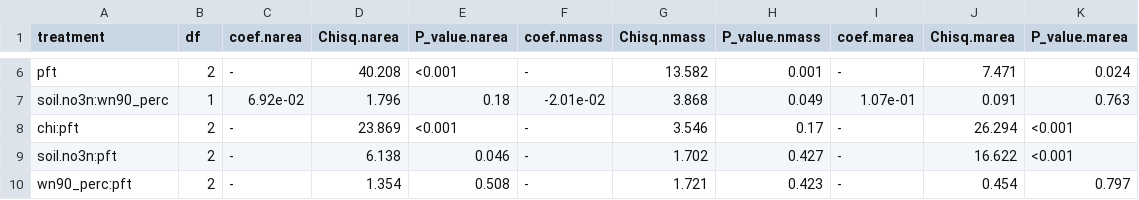
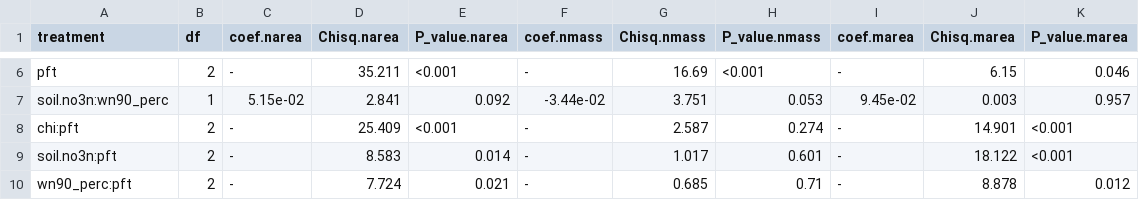
Before and after one commit to eaperkowski/TXeco, a CSV file: tables/TXeco_table4_leafN.csv, drawn as a sheet; only a part is shown, gaps mark what is left out; the diff covers the shown part only.

```diff
--- a/tables/TXeco_table4_leafN.csv
+++ b/tables/TXeco_table4_leafN.csv
@@ -6,5 +6,5 @@
-"pft","2","-","40.208","<0.001","-","13.582","0.001","-","7.471","0.024"
-"soil.no3n:wn90_perc","1"," 6.92e-02","1.796","0.18","-2.01e-02","3.868","0.049"," 1.07e-01","0.091","0.763"
-"chi:pft","2","-","23.869","<0.001","-","3.546","0.17","-","26.294","<0.001"
-"soil.no3n:pft","2","-","6.138","0.046","-","1.702","0.427","-","16.622","<0.001"
-"wn90_perc:pft","2","-","1.354","0.508","-","1.721","0.423","-","0.454","0.797"
+"pft","2","-","35.211","<0.001","-","16.69","<0.001","-","6.15","0.046"
+"soil.no3n:wn90_perc","1"," 5.15e-02","2.841","0.092","-3.44e-02","3.751","0.053"," 9.45e-02","0.003","0.957"
+"chi:pft","2","-","25.409","<0.001","-","2.587","0.274","-","14.901","<0.001"
+"soil.no3n:pft","2","-","8.583","0.014","-","1.017","0.601","-","18.122","<0.001"
+"wn90_perc:pft","2","-","7.724","0.021","-","0.685","0.71","-","8.878","0.012"
```
Also changed, not shown: 34 edited cells elsewhere in this file, tables/TXeco_table2_beta.csv, tables/TXeco_table3_chi.csv, 3 other files.
